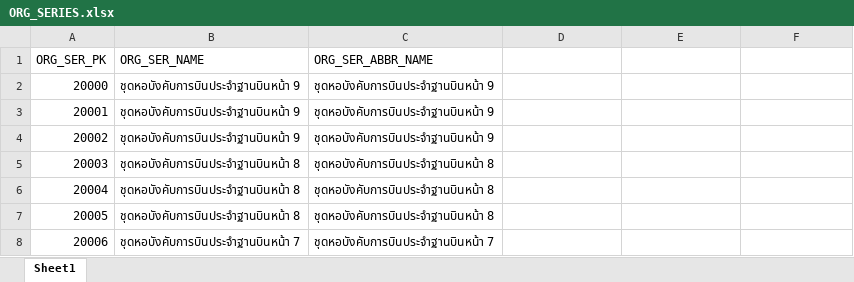
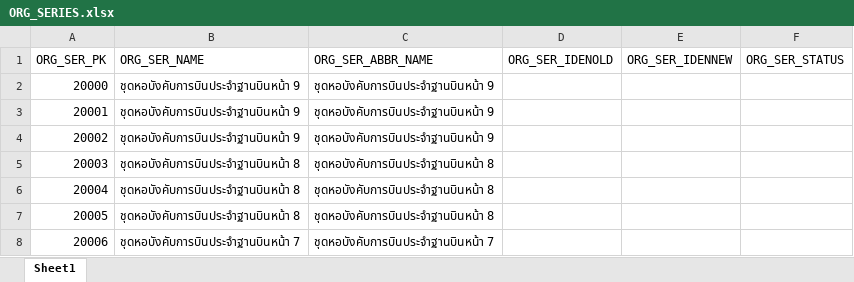
Before and after one commit to tanin123432/DBFirst, an Excel workbook: ORG_SERIES.xlsx, sheet Sheet1, drawn as a sheet; only a part is shown; values as stored, in another font and other column widths than the file's, no borders; the diff names each change by its address in the sheet, - before the commit and + after, or states it on an @@ line.

```diff
--- a/ORG_SERIES.xlsx (sheet Sheet1)
+++ b/ORG_SERIES.xlsx (sheet Sheet1)
-D1: (empty)
+D1: ORG_SER_IDENOLD
-E1: (empty)
+E1: ORG_SER_IDENNEW
-F1: (empty)
+F1: ORG_SER_STATUS
```
Also changed, not shown: ORG_BASE.xlsx, ORG_CENTER.xlsx, 32 other files.
